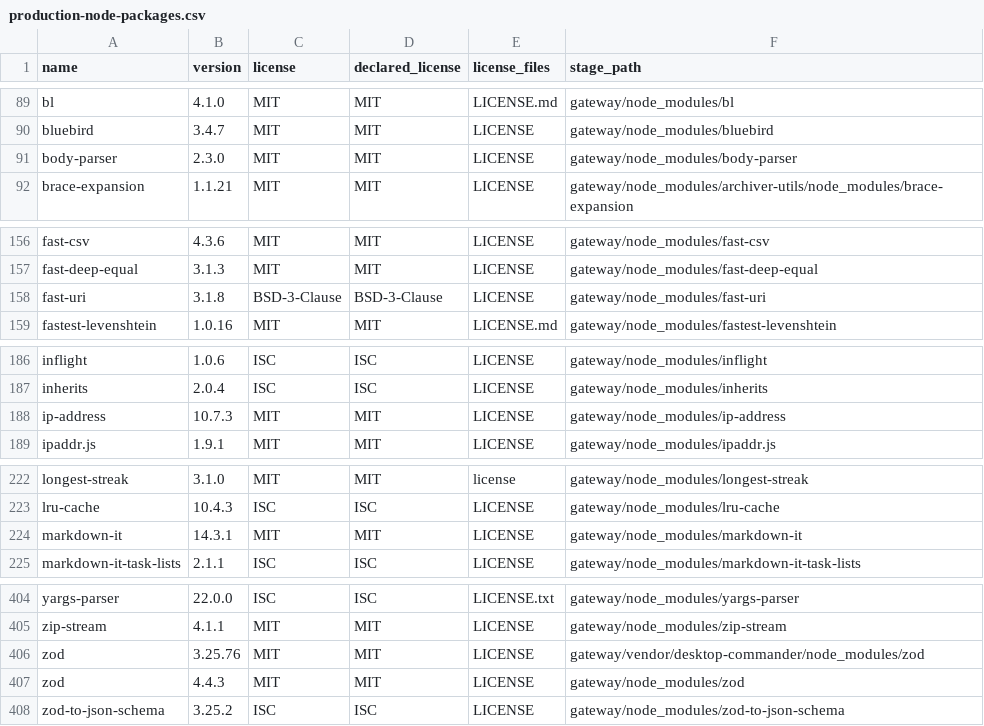
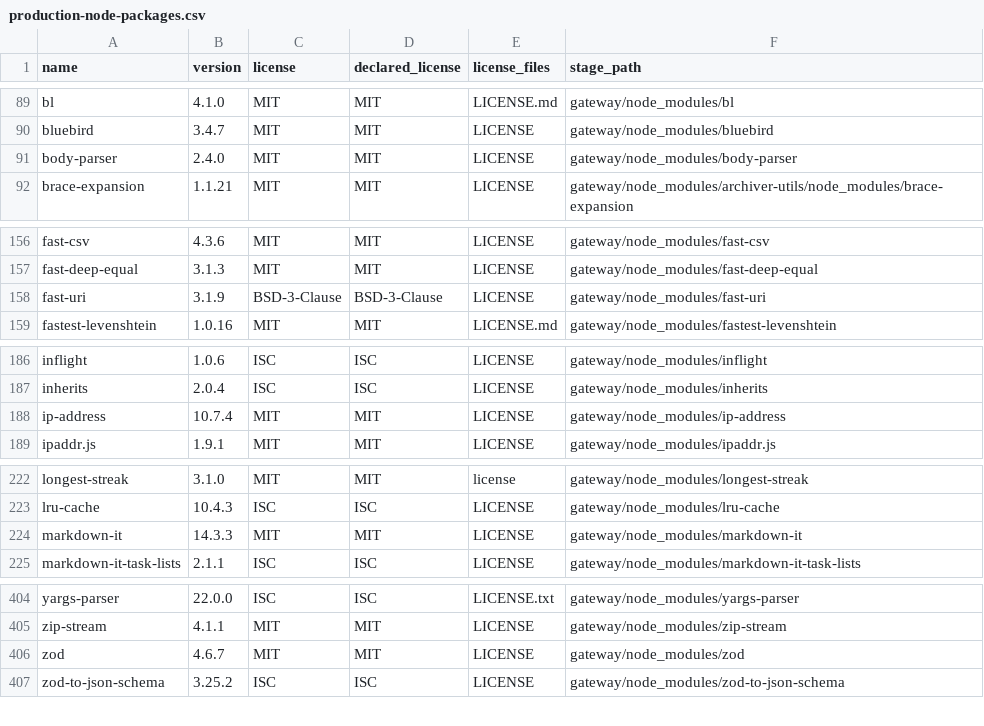
Before and after one commit to edmen12/deskmcp, a CSV file: licenses/production-node-packages.csv, drawn as a sheet; only a part is shown, gaps mark what is left out; the diff covers the shown part only.

Commit message:
chore(release): refresh audited production dependency notices

```diff
--- a/licenses/production-node-packages.csv
+++ b/licenses/production-node-packages.csv
@@ -90,3 +90,3 @@
 "bluebird","3.4.7","MIT","MIT","LICENSE","gateway/node_modules/bluebird"
-"body-parser","2.3.0","MIT","MIT","LICENSE","gateway/node_modules/body-parser"
+"body-parser","2.4.0","MIT","MIT","LICENSE","gateway/node_modules/body-parser"
 "brace-expansion","1.1.21","MIT","MIT","LICENSE","gateway/node_modules/archiver-utils/node_modules/brace-expansion"
@@ -157,3 +157,3 @@
 "fast-deep-equal","3.1.3","MIT","MIT","LICENSE","gateway/node_modules/fast-deep-equal"
-"fast-uri","3.1.8","BSD-3-Clause","BSD-3-Clause","LICENSE","gateway/node_modules/fast-uri"
+"fast-uri","3.1.9","BSD-3-Clause","BSD-3-Clause","LICENSE","gateway/node_modules/fast-uri"
 "fastest-levenshtein","1.0.16","MIT","MIT","LICENSE.md","gateway/node_modules/fastest-levenshtein"
@@ -187,3 +187,3 @@
 "inherits","2.0.4","ISC","ISC","LICENSE","gateway/node_modules/inherits"
-"ip-address","10.7.3","MIT","MIT","LICENSE","gateway/node_modules/ip-address"
+"ip-address","10.7.4","MIT","MIT","LICENSE","gateway/node_modules/ip-address"
 "ipaddr.js","1.9.1","MIT","MIT","LICENSE","gateway/node_modules/ipaddr.js"
@@ -223,3 +223,3 @@
 "lru-cache","10.4.3","ISC","ISC","LICENSE","gateway/node_modules/lru-cache"
-"markdown-it","14.3.1","MIT","MIT","LICENSE","gateway/node_modules/markdown-it"
+"markdown-it","14.3.3","MIT","MIT","LICENSE","gateway/node_modules/markdown-it"
 "markdown-it-task-lists","2.1.1","ISC","ISC","LICENSE","gateway/node_modules/markdown-it-task-lists"
@@ -405,4 +405,3 @@
 "zip-stream","4.1.1","MIT","MIT","LICENSE","gateway/node_modules/zip-stream"
-"zod","3.25.76","MIT","MIT","LICENSE","gateway/vendor/desktop-commander/node_modules/zod"
-"zod","4.4.3","MIT","MIT","LICENSE","gateway/node_modules/zod"
+"zod","4.6.7","MIT","MIT","LICENSE","gateway/node_modules/zod"
 "zod-to-json-schema","3.25.2","ISC","ISC","LICENSE","gateway/node_modules/zod-to-json-schema"
```
Also changed, not shown: 1 edited cell elsewhere in this file, 1 other file.
